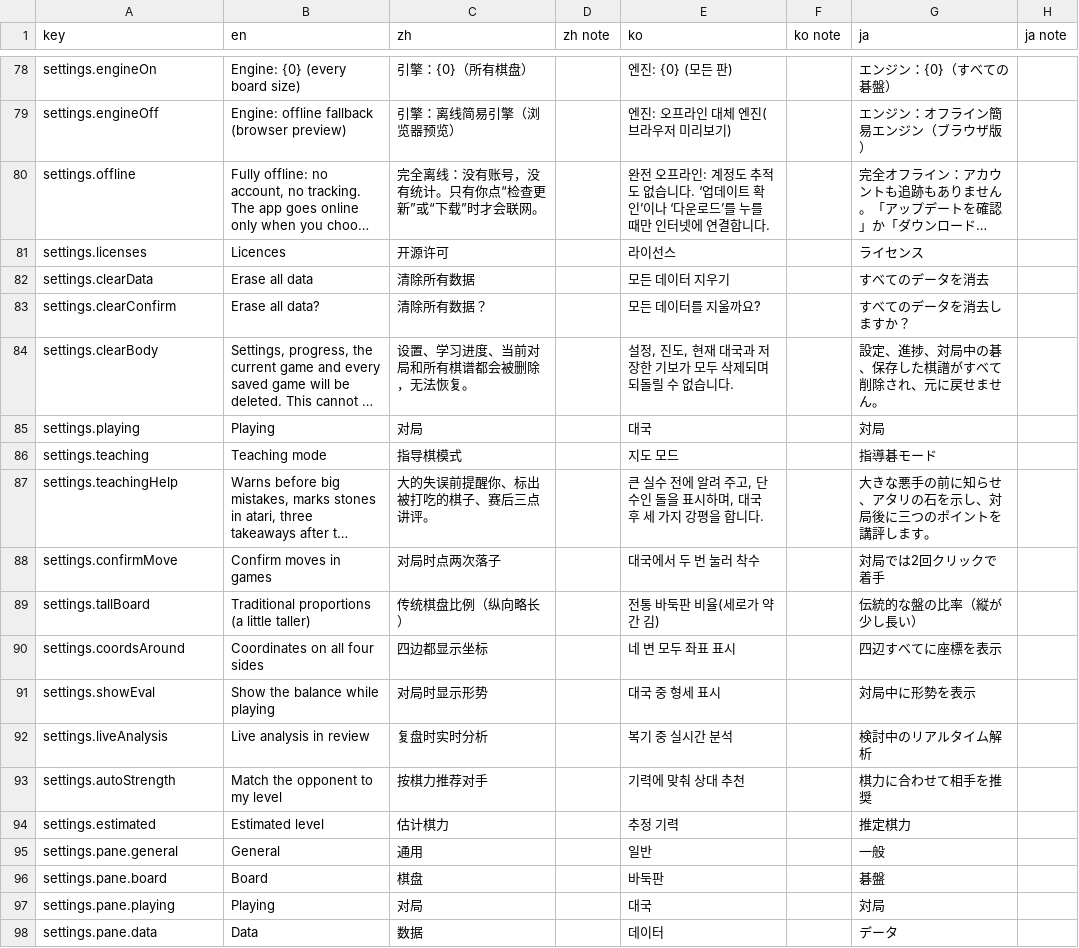
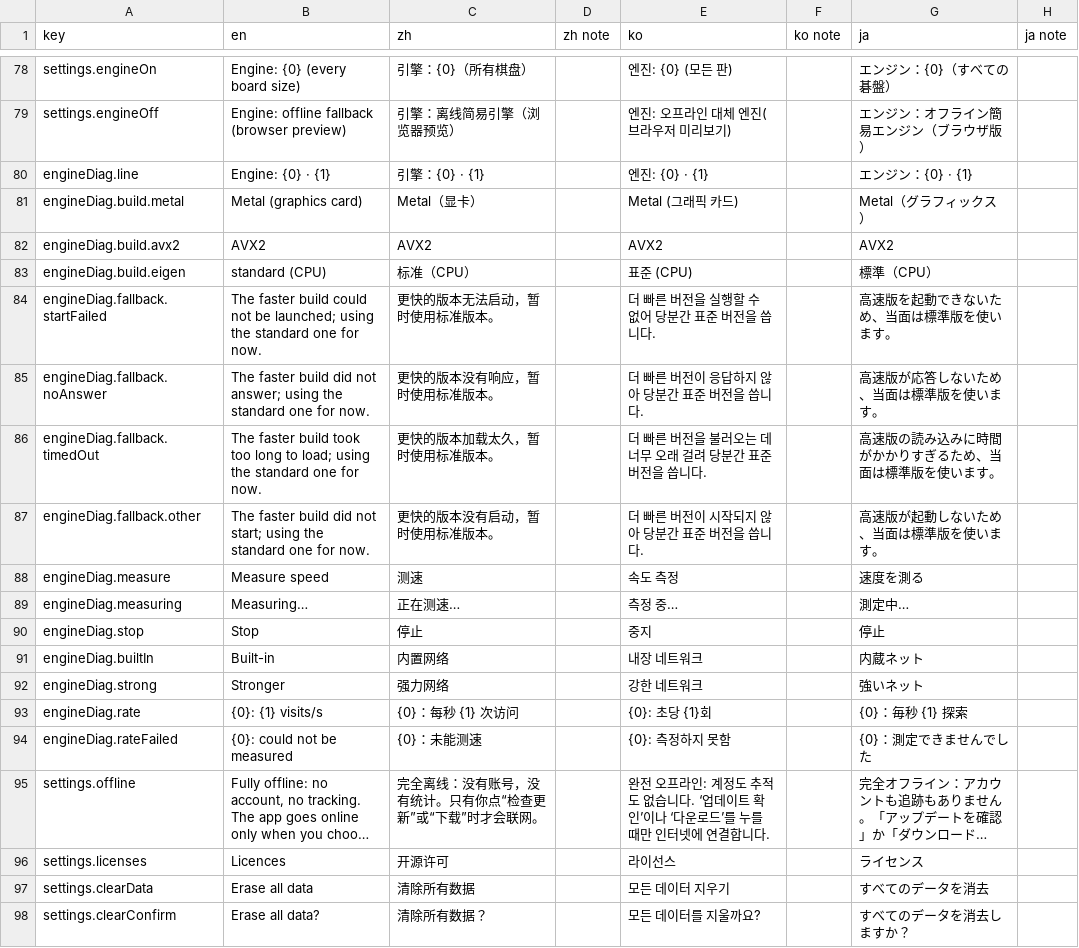
Before and after one commit to hxddh/goban-studio, a CSV file: docs/l10n/strings.csv, drawn as a sheet; only a part is shown, gaps mark what is left out; the shorter side is filled out with more unchanged rows; long unchanged cells end in …; the diff names each change by its address in the sheet, - before the commit and + after, or states it on an @@ line.

```diff
--- a/docs/l10n/strings.csv
+++ b/docs/l10n/strings.csv
+row 80: engineDiag.line | Engine: {0} · {1} | 引擎：{0} · {1} |  | 엔진: {0} · {1} |  | エンジン：{0} · {1}
+row 81: engineDiag.build.metal | Metal (graphics card) | Metal（显卡） |  | Metal (그래픽 카드) |  | Metal（グラフィックス）
+row 82: engineDiag.build.avx2 | AVX2 | AVX2 |  | AVX2 |  | AVX2
+row 83: engineDiag.build.eigen | standard (CPU) | 标准（CPU） |  | 표준 (CPU) |  | 標準（CPU）
+row 84: engineDiag.fallback.startFailed | The faster build could not be launched; using the standard one for now. | 更快的版本无法启动，暂时使用标准版本。 |  | 더 빠른 버전을 실행할 수 없어 당분간 표준 버전을 씁니다. |  | 高速版を起動できないため、当面は標準版を使います。
+row 85: engineDiag.fallback.noAnswer | The faster build did not answer; using the standard one for now. | 更快的版本没有响应，暂时使用标准版本。 |  | 더 빠른 버전이 응답하지 않아 당분간 표준 버전을 씁니다. |  | 高速版が応答しないため、当面は標準版を使います。
+row 86: engineDiag.fallback.timedOut | The faster build took too long to load; using the standard one for now. | 更快的版本加载太久，暂时使用标准版本。 |  | 더 빠른 버전을 불러오는 데 너무 오래 걸려 당분간 표준 버전을 씁니다. |  | 高速版の読み込みに時間がかかりすぎるため、当面は標準版を使います。
+row 87: engineDiag.fallback.other | The faster build did not start; using the standard one for now. | 更快的版本没有启动，暂时使用标准版本。 |  | 더 빠른 버전이 시작되지 않아 당분간 표준 버전을 씁니다. |  | 高速版が起動しないため、当面は標準版を使います。
+row 88: engineDiag.measure | Measure speed | 测速 |  | 속도 측정 |  | 速度を測る
+row 89: engineDiag.measuring | Measuring… | 正在测速… |  | 측정 중… |  | 測定中…
+row 90: engineDiag.stop | Stop | 停止 |  | 중지 |  | 停止
+row 91: engineDiag.builtIn | Built-in | 内置网络 |  | 내장 네트워크 |  | 内蔵ネット
+row 92: engineDiag.strong | Stronger | 强力网络 |  | 강한 네트워크 |  | 強いネット
+row 93: engineDiag.rate | {0}: {1} visits/s | {0}：每秒 {1} 次访问 |  | {0}: 초당 {1}회 |  | {0}：毎秒 {1} 探索
+row 94: engineDiag.rateFailed | {0}: could not be measured | {0}：未能测速 |  | {0}: 측정하지 못함 |  | {0}：測定できませんでした
```
Also changed, not shown: 10 other files.
